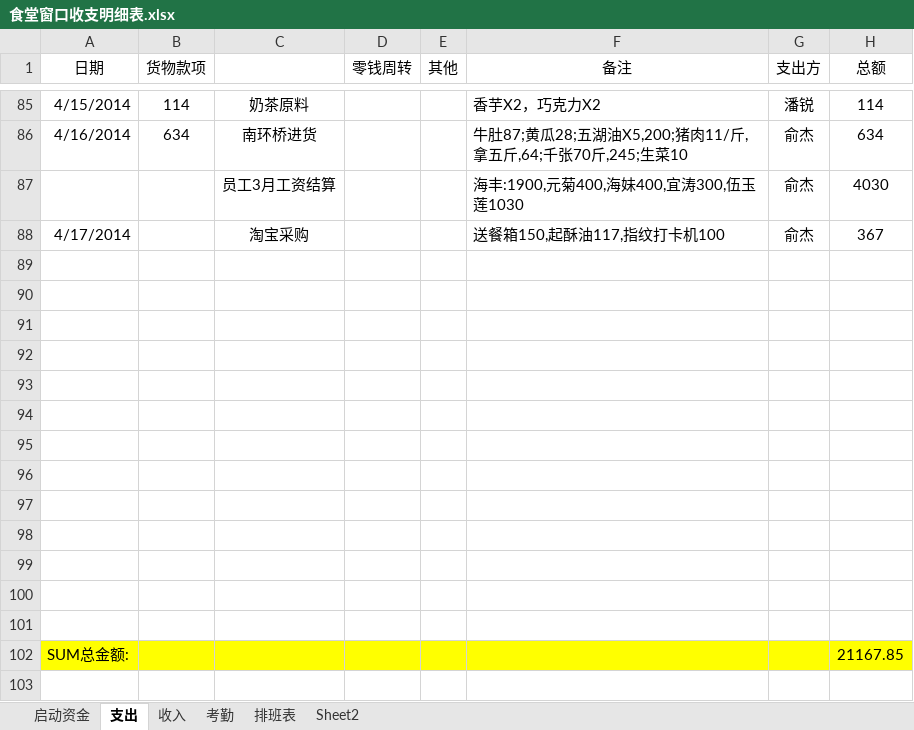
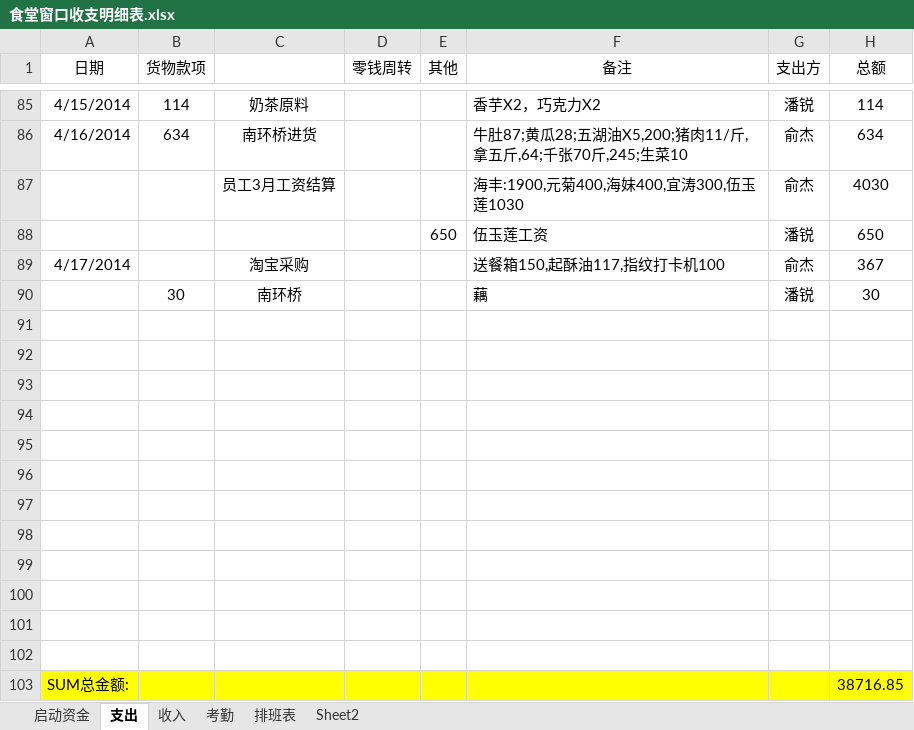
Before and after one commit to suda8/test, an Excel workbook: 食堂窗口收支明细表.xlsx, sheet 支出, drawn as a sheet; only a part is shown, gaps mark what is left out; values as stored, in another font and other column widths than the file's, no borders; removed rows and columns are numbered as before the commit, all else as after; the diff names each change by its address in the sheet, - before the commit and + after, or states it on an @@ line.

```diff
--- a/食堂窗口收支明细表.xlsx (sheet 支出)
+++ b/食堂窗口收支明细表.xlsx (sheet 支出)
+row 88:  |  |  |  | 650 | 伍玉莲工资 | 潘锐 | 650
+row 90:  | 30 | 南环桥 |  |  | 藕 | 潘锐 | 30
-row 101: (empty)
-H103 (总额): 21167.85
+H103 (总额): 38716.85
```
Also changed, not shown: sheet 收入.
